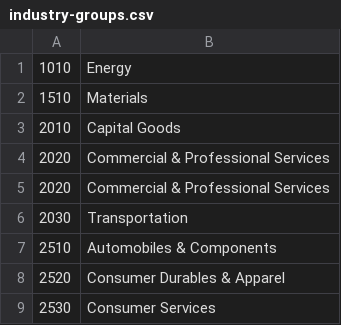
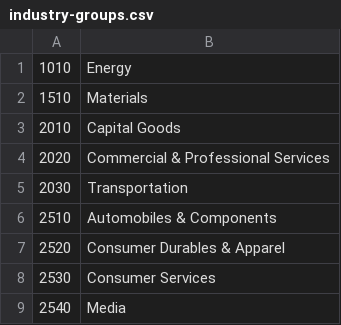
Before and after one commit to OpenGamma/OG-Platform, a CSV file: projects/OG-Financial/src/com/opengamma/financial/security/equity/industry-groups.csv, drawn as a sheet; only a part is shown; the shorter side is filled out with more unchanged rows.

```diff
--- a/projects/OG-Financial/src/com/opengamma/financial/security/equity/industry-groups.csv
+++ b/projects/OG-Financial/src/com/opengamma/financial/security/equity/industry-groups.csv
@@ -4,3 +4,2 @@
 2020,Commercial  & Professional Services
-2020,Commercial  & Professional Services
 2030,Transportation
```
Also changed, not shown: 4 other files.
